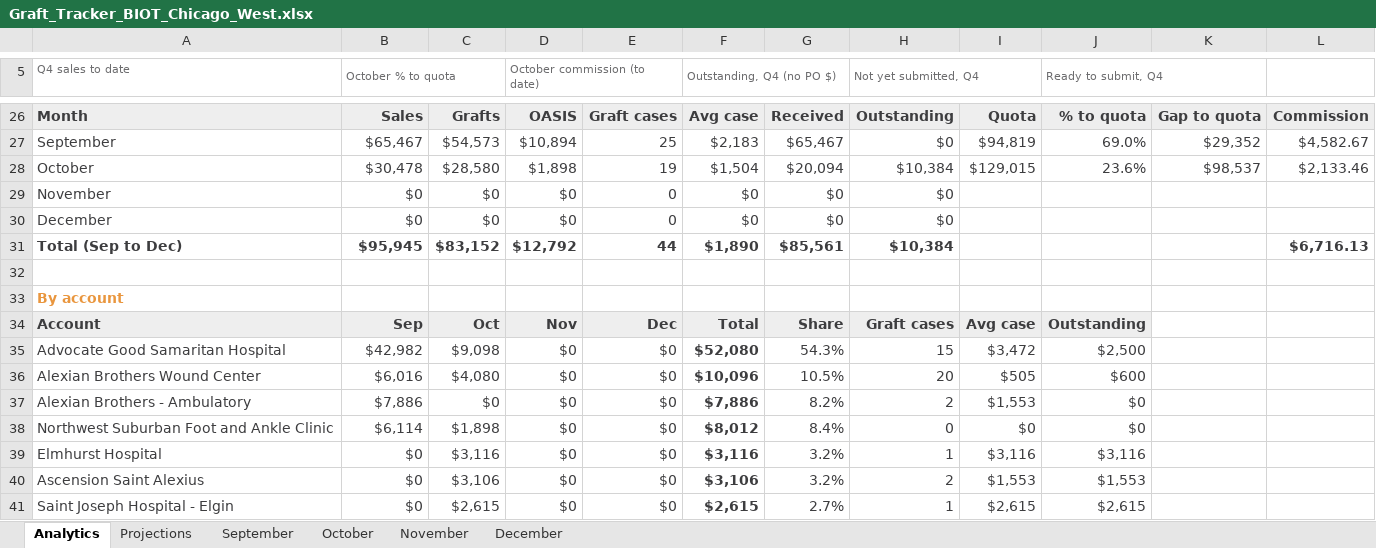
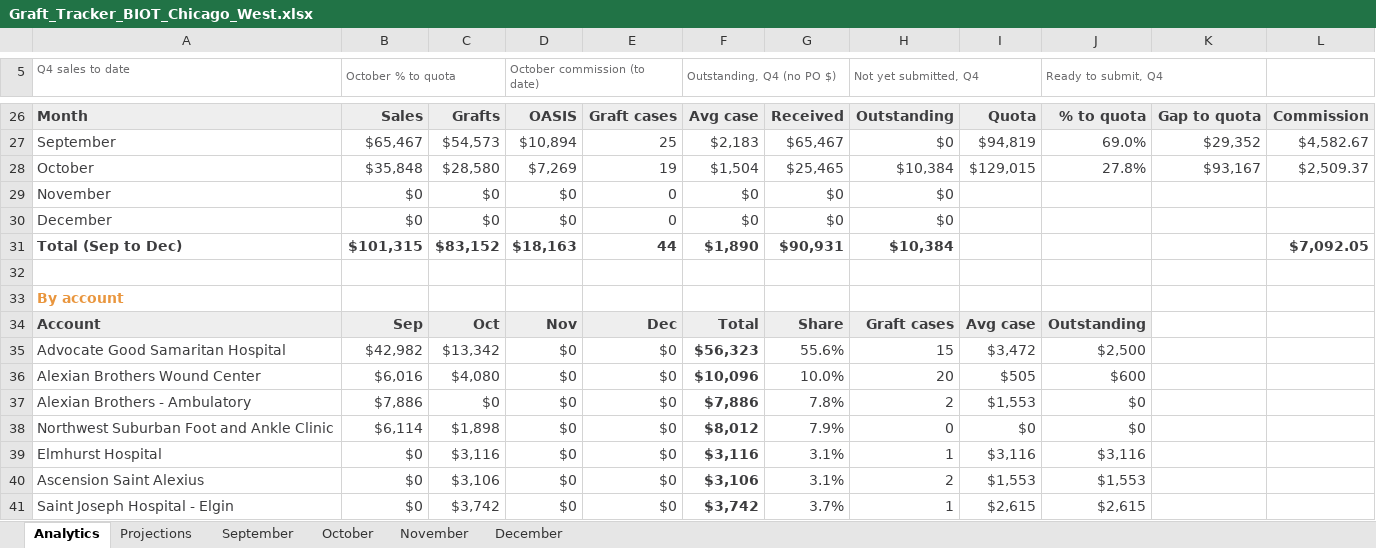
Before and after one commit to ajpeterson113/Graft-Tracker, an Excel workbook: Graft_Tracker_BIOT_Chicago_West.xlsx, sheet Analytics, drawn as a sheet; only a part is shown, gaps mark what is left out; values as stored, in another font and other column widths than the file's, no borders; charts and pictures not drawn; the diff covers the shown part only; the diff names each change by its address in the sheet, - before the commit and + after, or states it on an @@ line.

```diff
--- a/Graft_Tracker_BIOT_Chicago_West.xlsx (sheet Analytics)
+++ b/Graft_Tracker_BIOT_Chicago_West.xlsx (sheet Analytics)
-B28 (October % to quota): $30,478
+B28 (October % to quota): $35,848
-D28 (October commission (to date)): $1,898
+D28 (October commission (to date)): $7,269
-G28: $20,094
+G28: $25,465
-J28 (Ready to submit, Q4): 23.6%
+J28 (Ready to submit, Q4): 27.8%
-K28: $98,537
+K28: $93,167
-L28: $2,133.46
+L28: $2,509.37
-B31 (October % to quota): $95,945
+B31 (October % to quota): $101,315
-D31 (October commission (to date)): $12,792
+D31 (October commission (to date)): $18,163
-G31: $85,561
+G31: $90,931
-L31: $6,716.13
+L31: $7,092.05
-C35: $9,098
+C35: $13,342
-F35 (Outstanding, Q4 (no PO $)): $52,080
+F35 (Outstanding, Q4 (no PO $)): $56,323
-G35: 54.3%
+G35: 55.6%
-G36: 10.5%
+G36: 10.0%
-G37: 8.2%
+G37: 7.8%
-G38: 8.4%
+G38: 7.9%
-G39:G40: 3.2%
+G39:G40: 3.1%
-C41: $2,615
+C41: $3,742
-F41 (Outstanding, Q4 (no PO $)): $2,615
+F41 (Outstanding, Q4 (no PO $)): $3,742
-G41: 2.7%
+G41: 3.7%
```
Also changed, not shown: 23 edited cells elsewhere in this sheet, sheet Projections, sheet October, charts or pictures.
